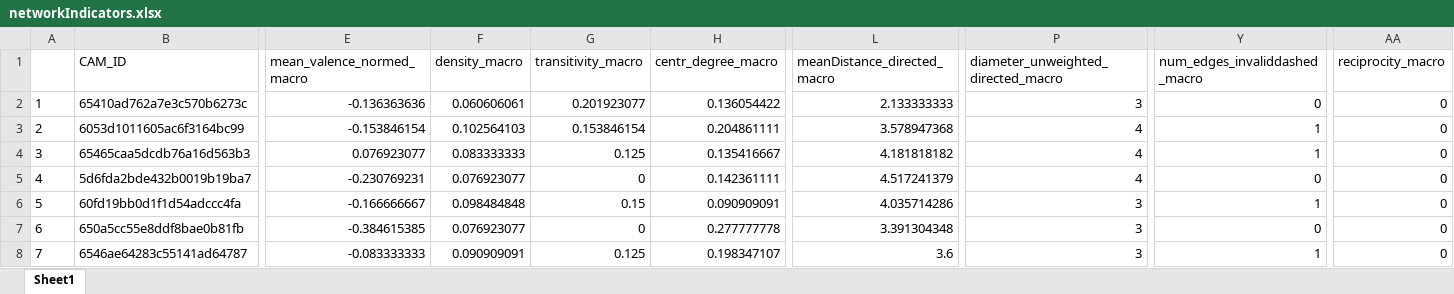
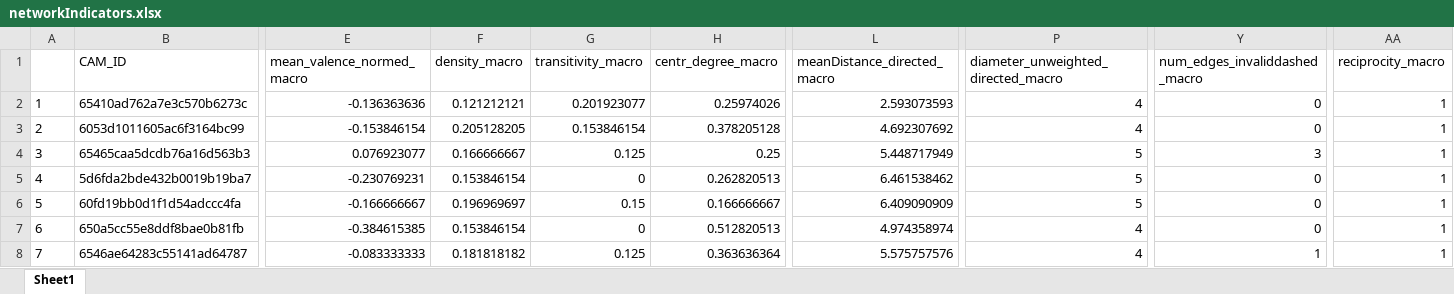
Before and after one commit to ChrisBecht/CAMspiracy_Analyses, an Excel workbook: t12_segCAMs/outputs/networkIndicators.xlsx, sheet Sheet1, drawn as a sheet; only a part is shown, gaps mark what is left out; values as stored, in another font and other column widths than the file's, no borders; the diff covers the shown part only; the diff names each change by its address in the sheet, - before the commit and + after, or states it on an @@ line.

```diff
--- a/t12_segCAMs/outputs/networkIndicators.xlsx (sheet Sheet1)
+++ b/t12_segCAMs/outputs/networkIndicators.xlsx (sheet Sheet1)
-F2 (density_macro): 0.060606061
+F2 (density_macro): 0.121212121
-H2 (centr_degree_macro): 0.136054422
+H2 (centr_degree_macro): 0.25974026
-L2 (meanDistance_directed_macro): 2.133333333
+L2 (meanDistance_directed_macro): 2.593073593
-P2: 3
+P2: 4
-AA2:AA8 (reciprocity_macro): 0
+AA2:AA8 (reciprocity_macro): 1
-F3 (density_macro): 0.102564103
+F3 (density_macro): 0.205128205
-H3 (centr_degree_macro): 0.204861111
+H3 (centr_degree_macro): 0.378205128
-L3 (meanDistance_directed_macro): 3.578947368
+L3 (meanDistance_directed_macro): 4.692307692
-Y3 (num_edges_invaliddashed_macro): 1
+Y3 (num_edges_invaliddashed_macro): 0
-F4 (density_macro): 0.083333333
+F4 (density_macro): 0.166666667
-H4 (centr_degree_macro): 0.135416667
+H4 (centr_degree_macro): 0.25
-L4 (meanDistance_directed_macro): 4.181818182
+L4 (meanDistance_directed_macro): 5.448717949
-P4:P5: 4
+P4:P5: 5
-Y4 (num_edges_invaliddashed_macro): 1
+Y4 (num_edges_invaliddashed_macro): 3
-F5 (density_macro): 0.076923077
+F5 (density_macro): 0.153846154
-H5 (centr_degree_macro): 0.142361111
+H5 (centr_degree_macro): 0.262820513
-L5 (meanDistance_directed_macro): 4.517241379
+L5 (meanDistance_directed_macro): 6.461538462
-F6 (density_macro): 0.098484848
+F6 (density_macro): 0.196969697
-H6 (centr_degree_macro): 0.090909091
+H6 (centr_degree_macro): 0.166666667
-L6 (meanDistance_directed_macro): 4.035714286
+L6 (meanDistance_directed_macro): 6.409090909
-P6: 3
+P6: 5
-Y6 (num_edges_invaliddashed_macro): 1
+Y6 (num_edges_invaliddashed_macro): 0
-F7 (density_macro): 0.076923077
+F7 (density_macro): 0.153846154
-H7 (centr_degree_macro): 0.277777778
+H7 (centr_degree_macro): 0.512820513
-L7 (meanDistance_directed_macro): 3.391304348
+L7 (meanDistance_directed_macro): 4.974358974
-P7:P8: 3
+P7:P8: 4
-F8 (density_macro): 0.090909091
+F8 (density_macro): 0.181818182
-H8 (centr_degree_macro): 0.198347107
+H8 (centr_degree_macro): 0.363636364
-L8 (meanDistance_directed_macro): 3.6
+L8 (meanDistance_directed_macro): 5.575757576
```
Also changed, not shown: 559 edited cells elsewhere in this sheet, t12_segCAMs/outputs/CAMwordlist.xlsx, t12_segCAMs/outputs/t12_questionnaireCAMs.xlsx, 33 other files.
